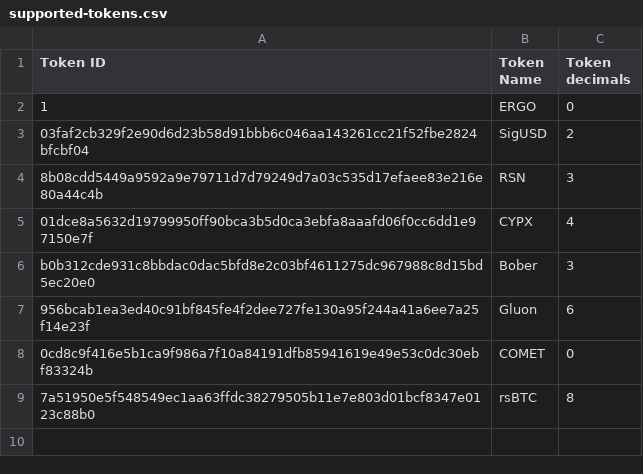
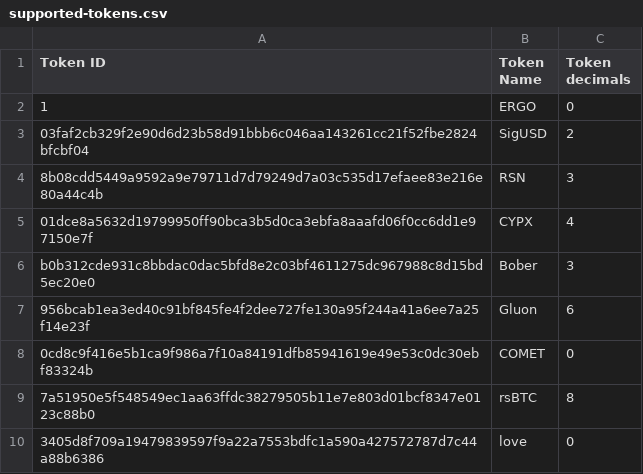
Before and after one commit to marctheshark3/Mining-Reward-Tokens, a CSV file: supported-tokens.csv, drawn as a sheet.

```diff
--- a/supported-tokens.csv
+++ b/supported-tokens.csv
@@ -9 +9,2 @@ b0b312cde931c8bbdac0dac5bfd8e2c03bf4611275dc967988c8d15bd5ec20e0,Bober,3
 7a51950e5f548549ec1aa63ffdc38279505b11e7e803d01bcf8347e0123c88b0,rsBTC,8
+3405d8f709a19479839597f9a22a7553bdfc1a590a427572787d7c44a88b6386,love,0
```
